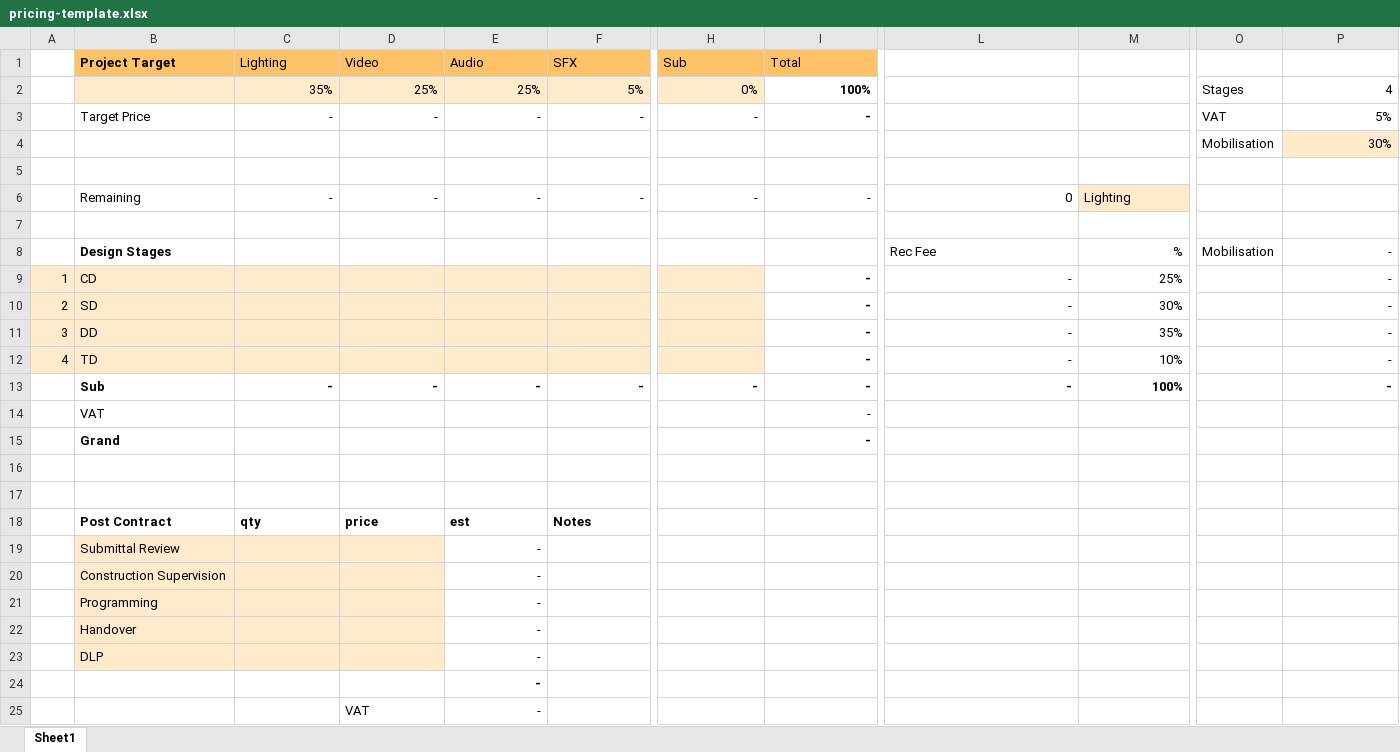
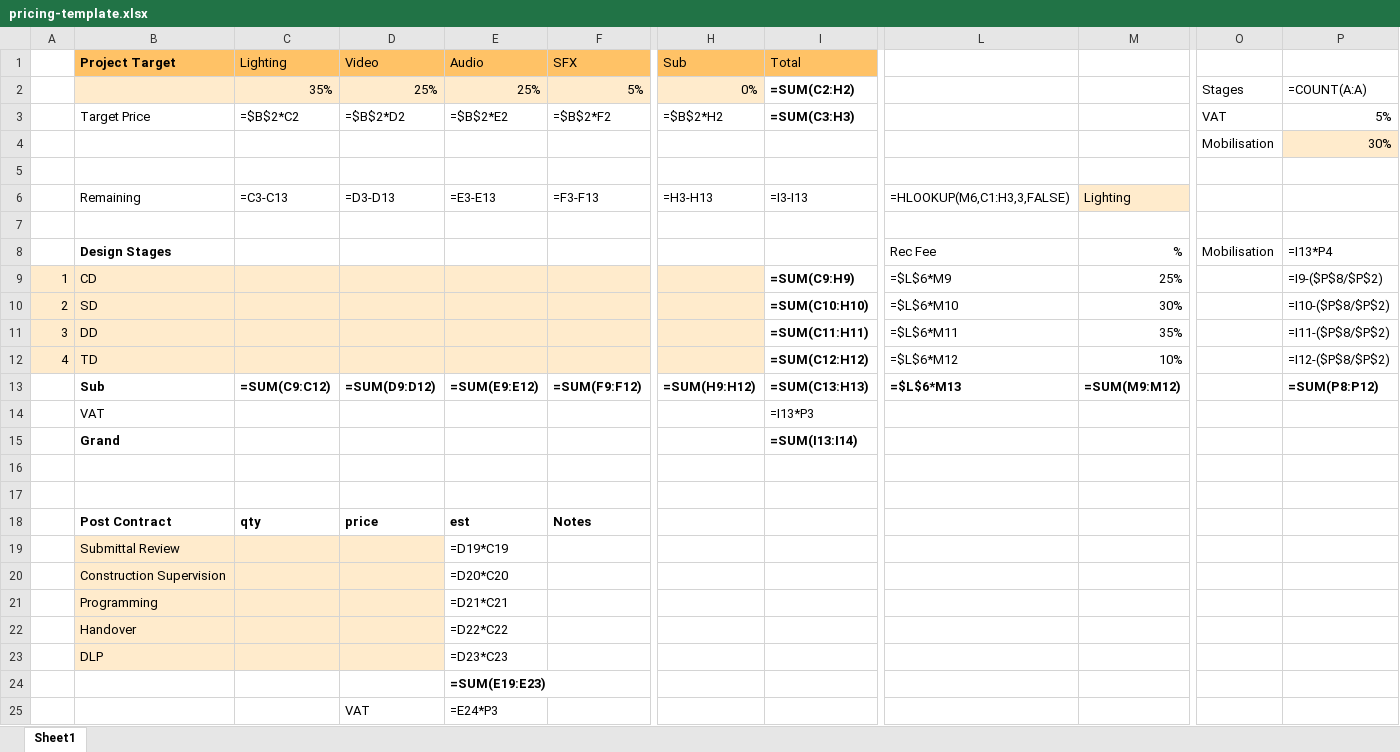
Before and after one commit to newillusions/e-fees, an Excel workbook: src-tauri/resources/pricing-template.xlsx, sheet Sheet1, drawn as a sheet; only a part is shown, gaps mark what is left out; values as stored, in another font and other column widths than the file's, no borders; formulas without a stored value are shown as written; removed rows and columns are numbered as before the commit, all else as after; rows hold the shown columns only; the diff covers the shown part only; the diff names each change by its address in the sheet, - before the commit and + after, or states it on an @@ line.

```diff
--- a/src-tauri/resources/pricing-template.xlsx (sheet Sheet1)
+++ b/src-tauri/resources/pricing-template.xlsx (sheet Sheet1)
-I2 (Total): 100%
+I2 (Total): =SUM(C2:H2)
-P2: 4
+P2: =COUNT(A:A)
-row 3:  | Target Price | - | - | - | - | - | - |  |  | VAT | 5%
+row 3:  | Target Price | =$B$2*C2 | =$B$2*D2 | =$B$2*E2 | =$B$2*F2 | =$B$2*H2 | =SUM(C3:H3) |  |  | VAT | 5%
-row 6:  | Remaining | - | - | - | - | - | - | 0 | Lighting
+row 6:  | Remaining | =C3-C13 | =D3-D13 | =E3-E13 | =F3-F13 | =H3-H13 | =I3-I13 | =HLOOKUP(M6,C1:H3,3,FALSE) | Lighting
-P8: -
+P8: =I13*P4
-I9 (Total): -
+I9 (Total): =SUM(C9:H9)
-L9: -
+L9: =$L$6*M9
-P9: -
+P9: =I9-($P$8/$P$2)
-I10 (Total): -
+I10 (Total): =SUM(C10:H10)
-L10: -
+L10: =$L$6*M10
-P10: -
+P10: =I10-($P$8/$P$2)
-I11 (Total): -
+I11 (Total): =SUM(C11:H11)
-L11: -
+L11: =$L$6*M11
-P11: -
+P11: =I11-($P$8/$P$2)
-I12 (Total): -
+I12 (Total): =SUM(C12:H12)
-L12: -
+L12: =$L$6*M12
-P12: -
+P12: =I12-($P$8/$P$2)
-row 13:  | Sub | - | - | - | - | - | - | - | 100% |  | -
-row 14:  | VAT |  |  |  |  |  | -
-row 15:  | Grand |  |  |  |  |  | -
+row 13:  | Sub | =SUM(C9:C12) | =SUM(D9:D12) | =SUM(E9:E12) | =SUM(F9:F12) | =SUM(H9:H12) | =SUM(C13:H13) | =$L$6*M13 | =SUM(M9:M12) |  | =SUM(P8:P12)
+row 14:  | VAT |  |  |  |  |  | =I13*P3
+row 15:  | Grand |  |  |  |  |  | =SUM(I13:I14)
-E19 (Audio): -
+E19 (Audio): =D19*C19
-E20 (Audio): -
+E20 (Audio): =D20*C20
-E21 (Audio): -
+E21 (Audio): =D21*C21
-E22 (Audio): -
+E22 (Audio): =D22*C22
-E23 (Audio): -
+E23 (Audio): =D23*C23
-E24 (Audio): -
+E24 (Audio): =SUM(E19:E23)
-E25 (Audio): -
+E25 (Audio): =E24*P3
```
Also changed, not shown: 1 edited cell elsewhere in this sheet, 3 other files.
